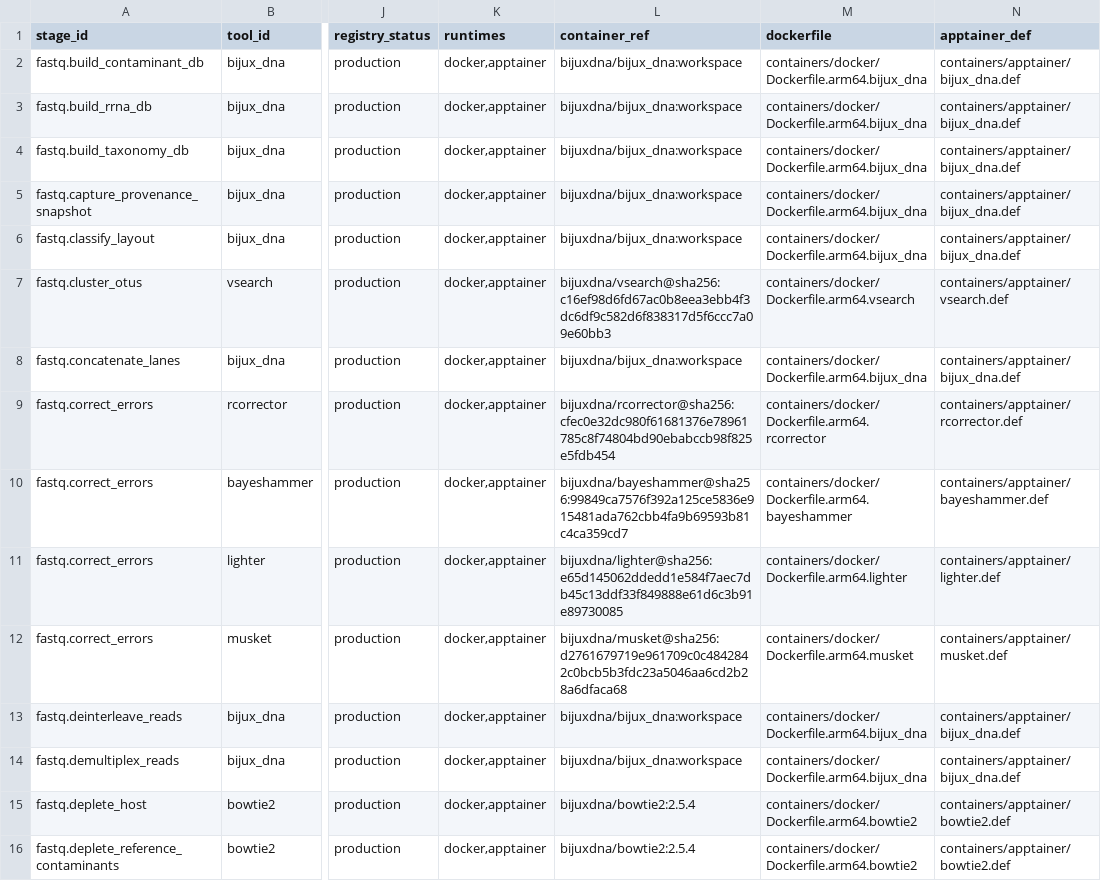
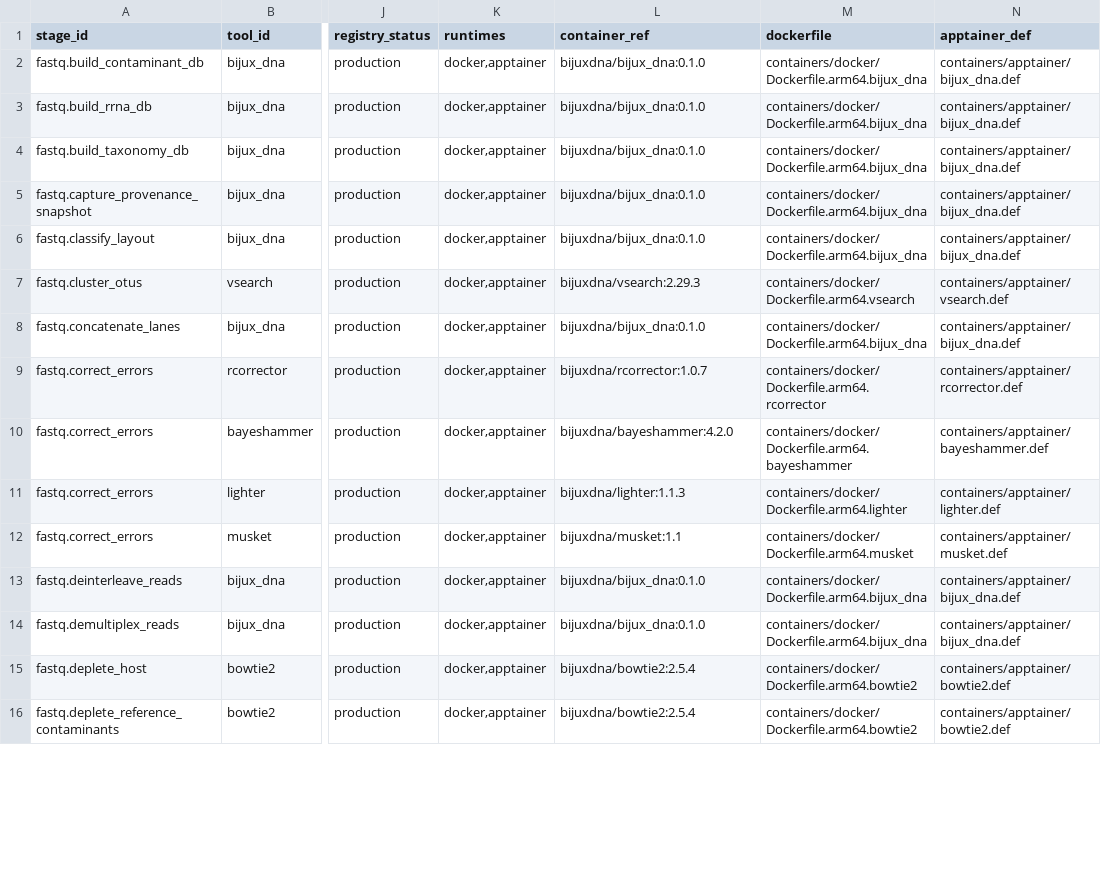
Before and after one commit to bijux/bijux-genomics, a TSV file: science/generated/current/evidence/fastq_stage_tool_environment_matrix.tsv, drawn as a sheet; only a part is shown, gaps mark what is left out; the diff covers the shown part only; the diff names each change by its address in the sheet, - before the commit and + after, or states it on an @@ line.

```diff
--- a/science/generated/current/evidence/fastq_stage_tool_environment_matrix.tsv
+++ b/science/generated/current/evidence/fastq_stage_tool_environment_matrix.tsv
-L2:L6 (container_ref): bijuxdna/bijux_dna:workspace
+L2:L6 (container_ref): bijuxdna/bijux_dna:0.1.0
-L7 (container_ref): bijuxdna/vsearch@sha256:c16ef98d6fd67ac0b8eea3ebb4f3dc6df9c582d6f838317d5f6ccc7a09e60bb3
+L7 (container_ref): bijuxdna/vsearch:2.29.3
-L8 (container_ref): bijuxdna/bijux_dna:workspace
+L8 (container_ref): bijuxdna/bijux_dna:0.1.0
-L9 (container_ref): bijuxdna/rcorrector@sha256:cfec0e32dc980f61681376e78961785c8f74804bd90ebabccb98f825e5fdb454
+L9 (container_ref): bijuxdna/rcorrector:1.0.7
-L10 (container_ref): bijuxdna/bayeshammer@sha256:99849ca7576f392a125ce5836e915481ada762cbb4fa9b69593b81c4ca359cd7
+L10 (container_ref): bijuxdna/bayeshammer:4.2.0
-L11 (container_ref): bijuxdna/lighter@sha256:e65d145062ddedd1e584f7aec7db45c13ddf33f849888e61d6c3b91e89730085
+L11 (container_ref): bijuxdna/lighter:1.1.3
-L12 (container_ref): bijuxdna/musket@sha256:d2761679719e961709c0c4842842c0bcb5b3fdc23a5046aa6cd2b28a6dfaca68
+L12 (container_ref): bijuxdna/musket:1.1
-L13:L14 (container_ref): bijuxdna/bijux_dna:workspace
+L13:L14 (container_ref): bijuxdna/bijux_dna:0.1.0
```
Also changed, not shown: 2 removed rows and 76 edited cells elsewhere in this file, science/generated/current/evidence/fastq_closure_gate.tsv, science/generated/current/evidence/fastq_container_reference_matrix.tsv, 6 other files.
